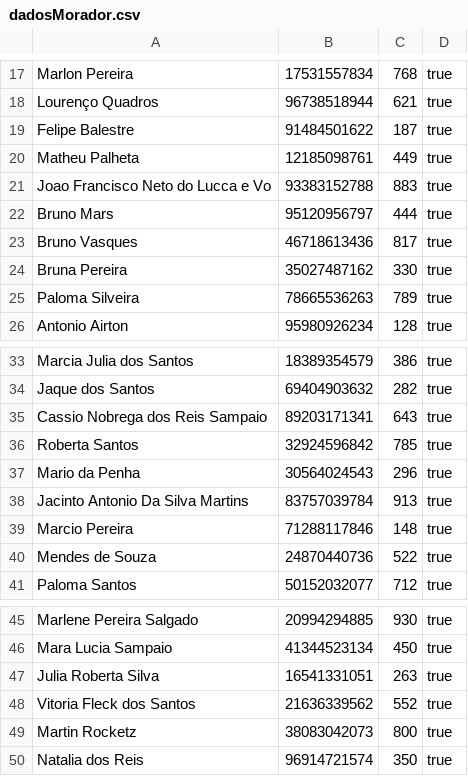
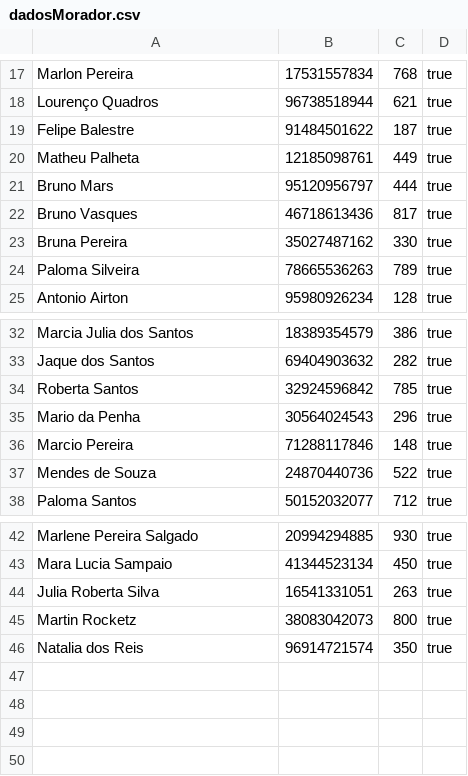
Before and after one commit to liveki/T1_V-V_II, a CSV file: src/inputFiles/dadosMorador.csv, drawn as a sheet; only a part is shown, gaps mark what is left out; the diff names each change by its address in the sheet, - before the commit and + after, or states it on an @@ line.

```diff
--- a/src/inputFiles/dadosMorador.csv
+++ b/src/inputFiles/dadosMorador.csv
-row 21: Joao Francisco Neto do Lucca e Vo | 93383152788 | 883 | true
-row 35: Cassio Nobrega dos Reis Sampaio | 89203171341 | 643 | true
-row 38: Jacinto Antonio Da Silva Martins | 83757039784 | 913 | true
-row 48: Vitoria Fleck dos Santos | 21636339562 | 552 | true
```
Also changed, not shown: src/inputFiles/dadosEntrega.csv, 16 other files.
